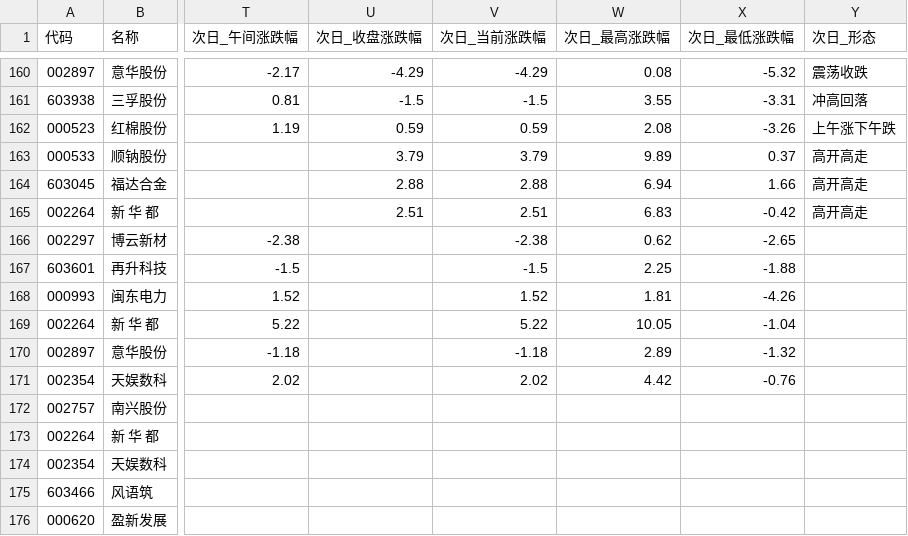
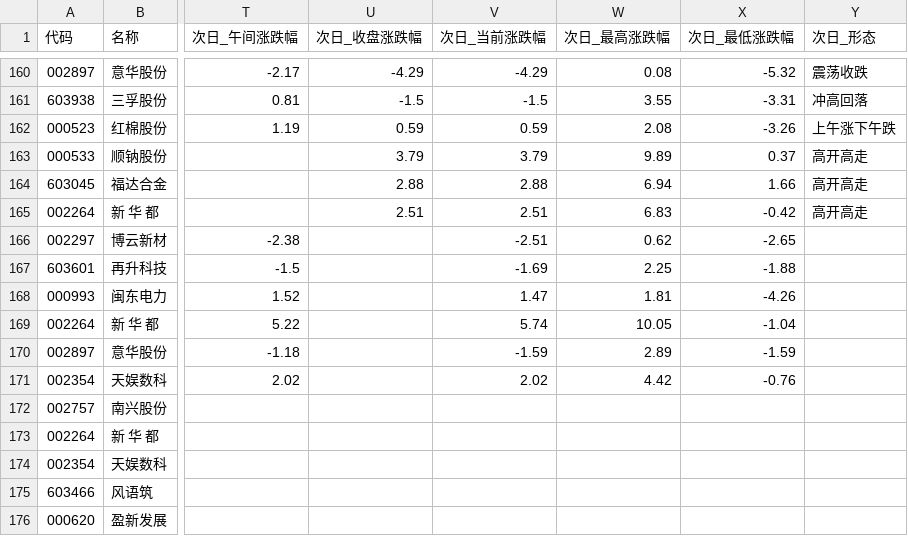
Before and after one commit to xps520/mx-stocks-monitor, a CSV file: mx_stocks_screener/观察池_累计.csv, drawn as a sheet; only a part is shown, gaps mark what is left out; the diff names each change by its address in the sheet, - before the commit and + after, or states it on an @@ line.

```diff
--- a/mx_stocks_screener/观察池_累计.csv
+++ b/mx_stocks_screener/观察池_累计.csv
-V166 (次日_当前涨跌幅): -2.38
+V166 (次日_当前涨跌幅): -2.51
-V167 (次日_当前涨跌幅): -1.5
+V167 (次日_当前涨跌幅): -1.69
-V168 (次日_当前涨跌幅): 1.52
+V168 (次日_当前涨跌幅): 1.47
-V169 (次日_当前涨跌幅): 5.22
+V169 (次日_当前涨跌幅): 5.74
-V170 (次日_当前涨跌幅): -1.18
+V170 (次日_当前涨跌幅): -1.59
-X170 (次日_最低涨跌幅): -1.32
+X170 (次日_最低涨跌幅): -1.59
```
Also changed, not shown: 1 other file.
